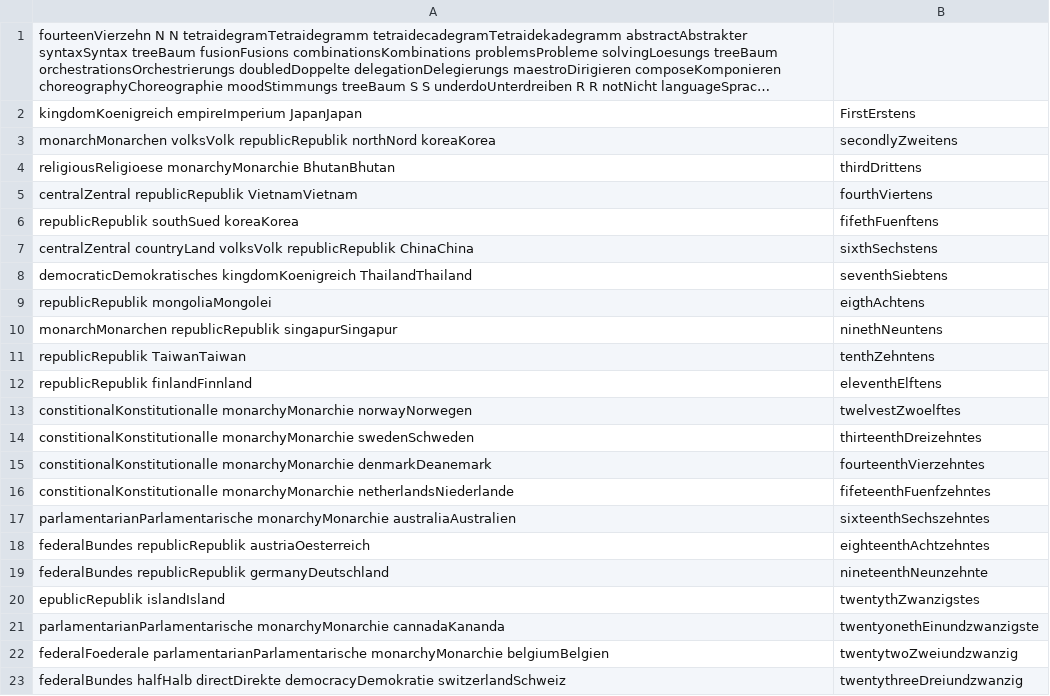
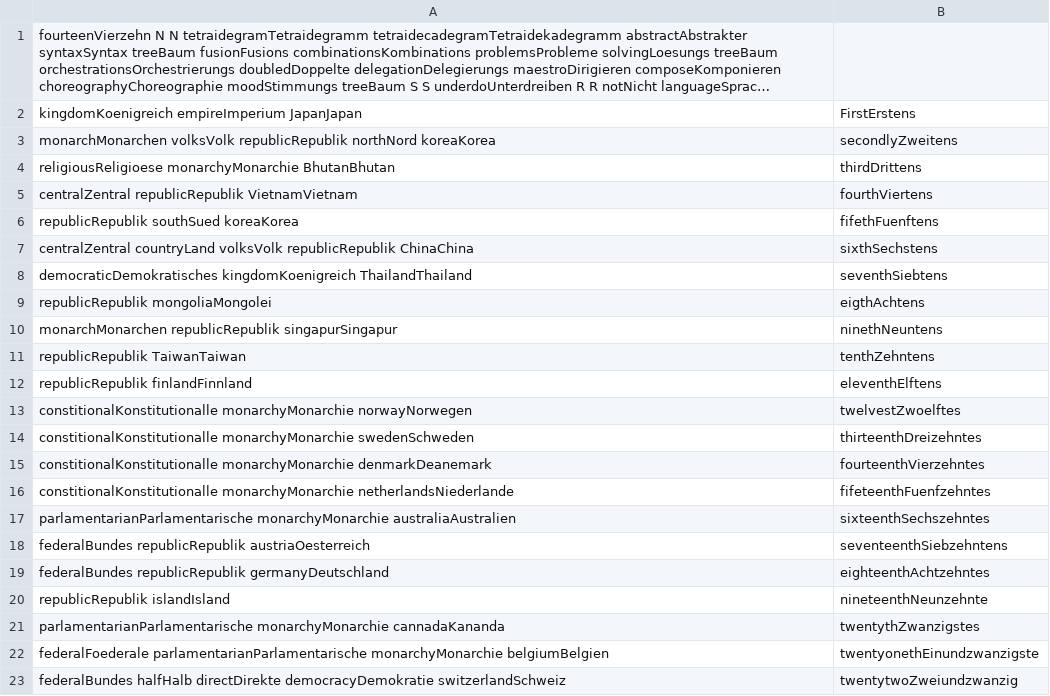
Before and after one commit to githubuser2000/csvPy, a CSV file: concat-reli-072.csv, drawn as a sheet; long unchanged cells end in ….

Commit message:
14

```diff
--- a/concat-reli-072.csv
+++ b/concat-reli-072.csv
@@ -17,7 +17,7 @@ constitionalKonstitutionalle monarchyMonarchie netherlandsNiederlande;fifeteenth
 parlamentarianParlamentarische monarchyMonarchie australiaAustralien;sixteenthSechszehntes
-federalBundes republicRepublik austriaOesterreich;eighteenthAchtzehntes
-federalBundes republicRepublik germanyDeutschland;nineteenthNeunzehnte
-epublicRepublik islandIsland;twentythZwanzigstes
-parlamentarianParlamentarische monarchyMonarchie cannadaKananda;twentyonethEinundzwanzigste
-federalFoederale parlamentarianParlamentarische monarchyMonarchie belgiumBelgien;twentytwoZweiundzwanzig
-federalBundes halfHalb directDirekte democracyDemokratie switzerlandSchweiz;twentythreeDreiundzwanzig
+federalBundes republicRepublik austriaOesterreich;seventeenthSiebzehntens
+federalBundes republicRepublik germanyDeutschland;eighteenthAchtzehntes
+republicRepublik islandIsland;nineteenthNeunzehnte
+parlamentarianParlamentarische monarchyMonarchie cannadaKananda;twentythZwanzigstes
+federalFoederale parlamentarianParlamentarische monarchyMonarchie belgiumBelgien;twentyonethEinundzwanzigste
+federalBundes halfHalb directDirekte democracyDemokratie switzerlandSchweiz;twentytwoZweiundzwanzig
```
